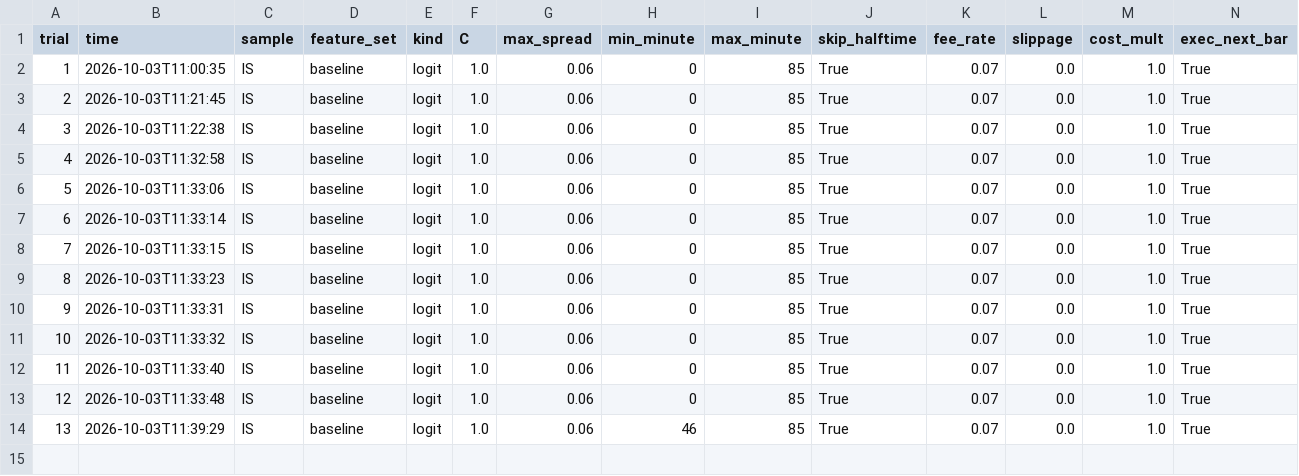
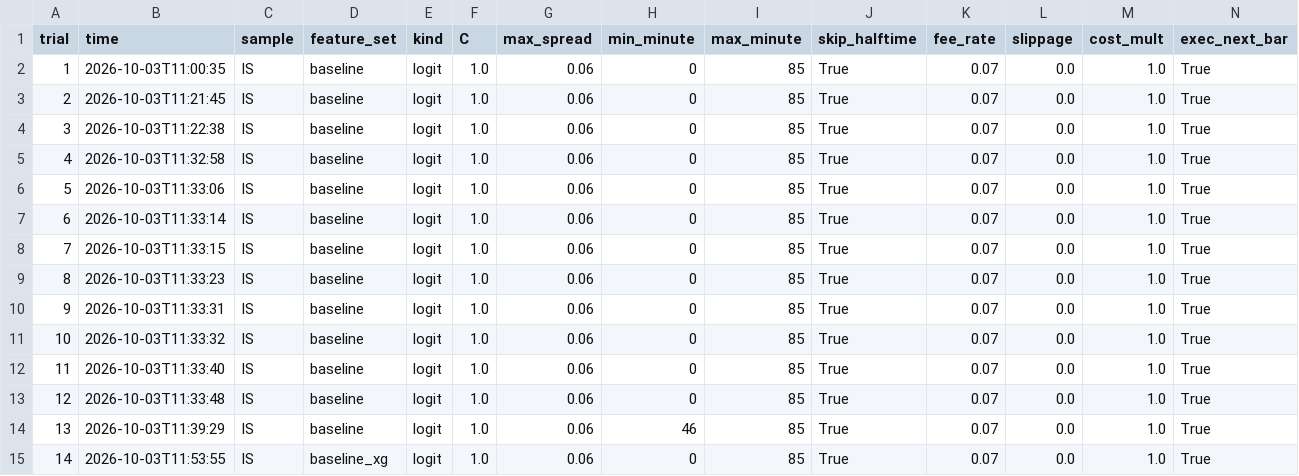
Before and after one commit to danielelbaz7/gator-quant-hacks, a CSV file: results/trials.csv, drawn as a sheet; only a part is shown; rows hold the shown columns only; the diff names each change by its address in the sheet, - before the commit and + after, or states it on an @@ line.

```diff
--- a/results/trials.csv
+++ b/results/trials.csv
+row 15: 14 | 2026-10-03T11:53:55 | IS | baseline_xg | logit | 1.0 | 0.06 | 0 | 85 | True | 0.07 | 0.0 | 1.0 | True
```
Also changed, not shown: 6 other files.
